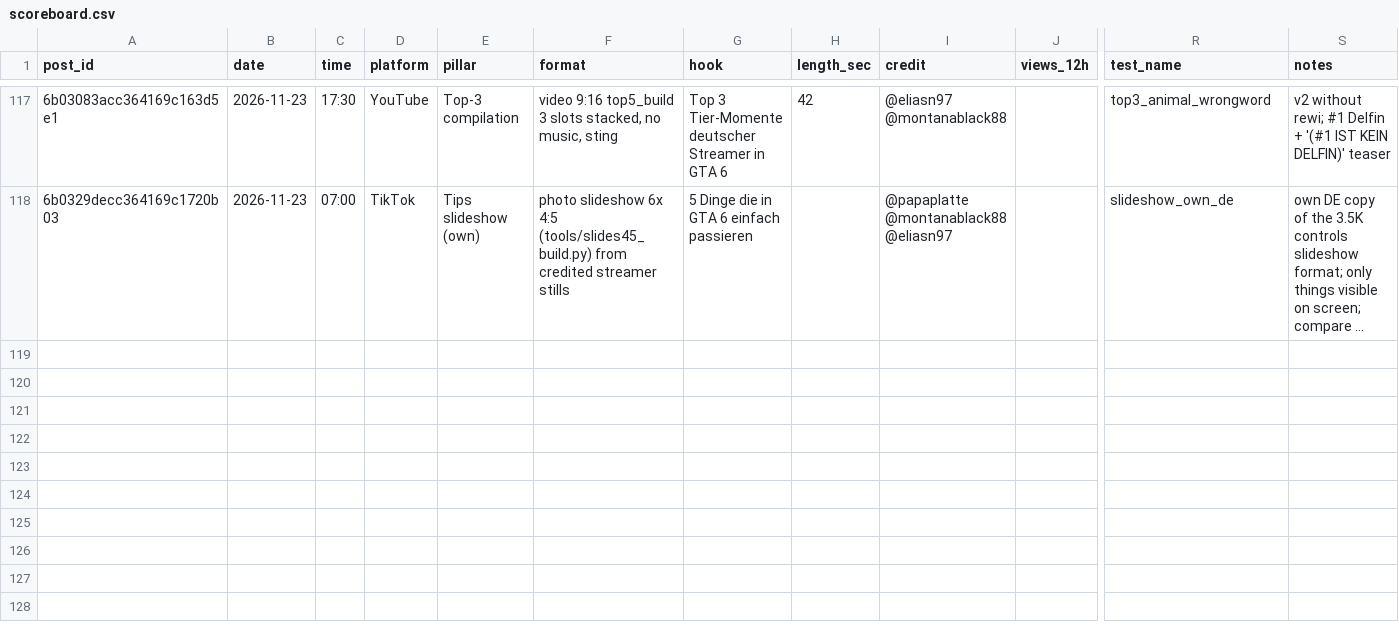
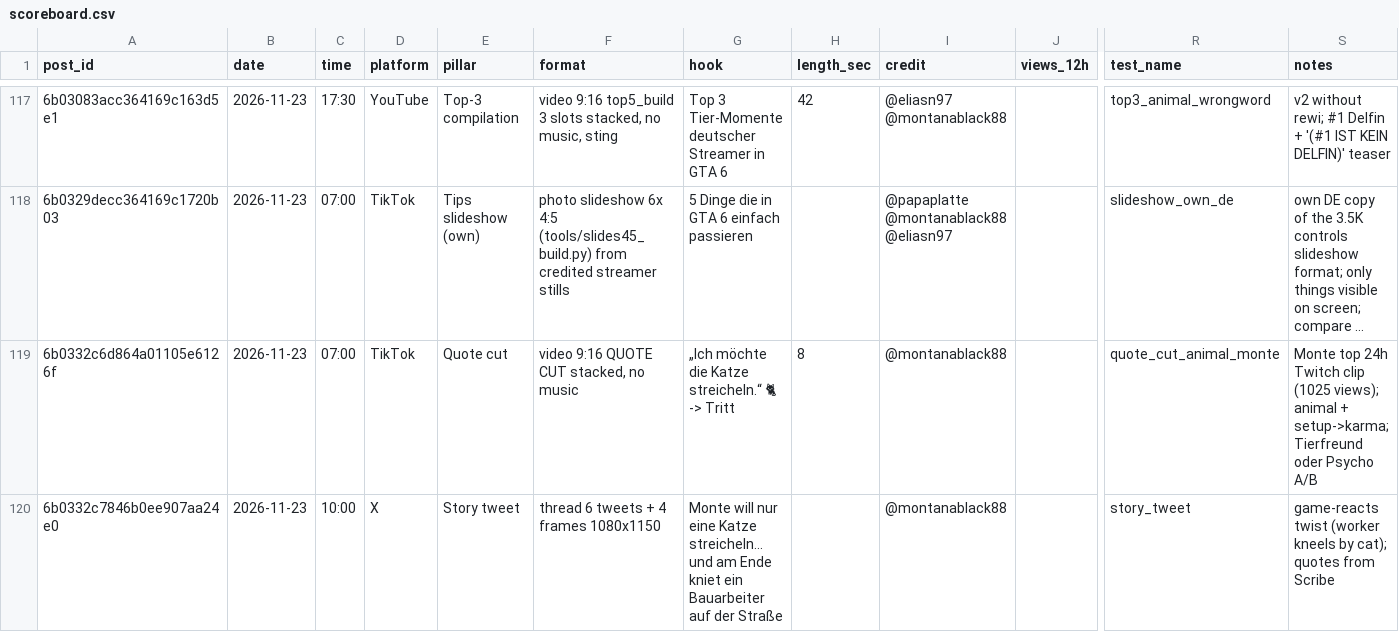
Before and after one commit to 73Cosmin/gta6channel, a CSV file: scoreboard.csv, drawn as a sheet; only a part is shown, gaps mark what is left out; long unchanged cells end in …; rows hold the shown columns only; the diff names each change by its address in the sheet, - before the commit and + after, or states it on an @@ line.

```diff
--- a/scoreboard.csv
+++ b/scoreboard.csv
+row 119: 6b0332c6d864a01105e6126f | 2026-11-23 | 07:00 | TikTok | Quote cut | video 9:16 QUOTE CUT stacked, no music | „Ich möchte die Katze streicheln.“ 🐈 -> Tritt | 8 | @montanablack88 |  | quote_cut_animal_monte | Monte top 24h Twitch clip (1025 views); animal + setup->karma; Tierfreund oder Psycho A/B
+row 120: 6b0332c7846b0ee907aa24e0 | 2026-11-23 | 10:00 | X | Story tweet | thread 6 tweets + 4 frames 1080x1150 | Monte will nur eine Katze streicheln… und am Ende kniet ein Bauarbeiter auf der Straße |  | @montanablack88 |  | story_tweet | game-reacts twist (worker kneels by cat); quotes from Scribe
```
Also changed, not shown: 2 other files.
